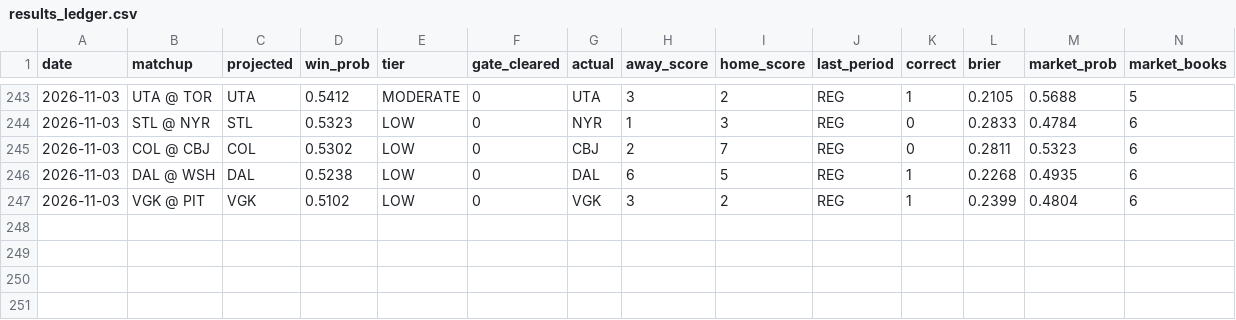
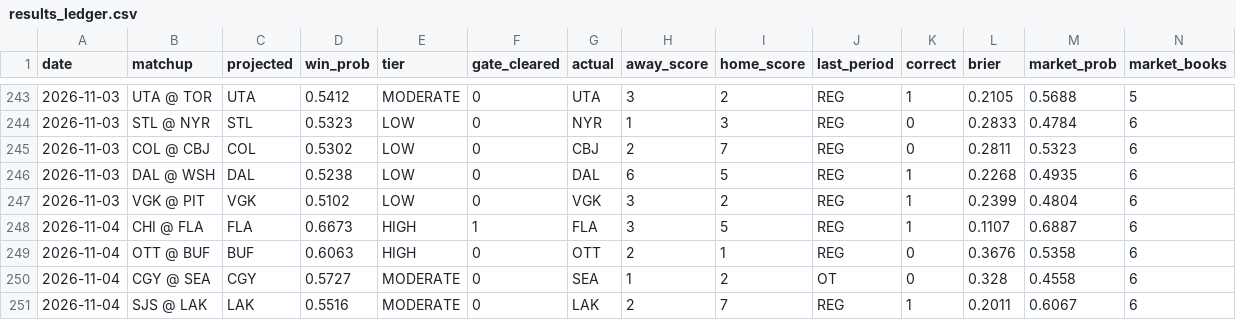
Before and after one commit to JBrady0850/nhl-daily-analytics, a CSV file: state/results_ledger.csv, drawn as a sheet; only a part is shown, gaps mark what is left out; rows hold the shown columns only; the diff names each change by its address in the sheet, - before the commit and + after, or states it on an @@ line.

```diff
--- a/state/results_ledger.csv
+++ b/state/results_ledger.csv
+row 248: 2026-11-04 | CHI @ FLA | FLA | 0.6673 | HIGH | 1 | FLA | 3 | 5 | REG | 1 | 0.1107 | 0.6887 | 6
+row 249: 2026-11-04 | OTT @ BUF | BUF | 0.6063 | HIGH | 0 | OTT | 2 | 1 | REG | 0 | 0.3676 | 0.5358 | 6
+row 250: 2026-11-04 | CGY @ SEA | CGY | 0.5727 | MODERATE | 0 | SEA | 1 | 2 | OT | 0 | 0.328 | 0.4558 | 6
+row 251: 2026-11-04 | SJS @ LAK | LAK | 0.5516 | MODERATE | 0 | LAK | 2 | 7 | REG | 1 | 0.2011 | 0.6067 | 6
```
Also changed, not shown: 7 other files.
